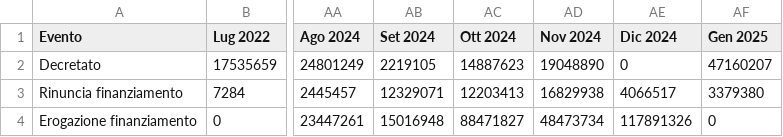
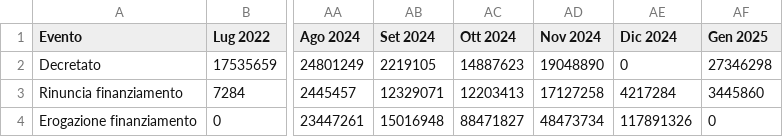
Before and after one commit to teamdigitale/padigitale2026-opendata, a CSV file: data/KPI/andamento_progetti.csv, drawn as a sheet; only a part is shown, gaps mark what is left out; the diff names each change by its address in the sheet, - before the commit and + after, or states it on an @@ line.

```diff
--- a/data/KPI/andamento_progetti.csv
+++ b/data/KPI/andamento_progetti.csv
-AF2 (Gen 2025): 47160207
+AF2 (Gen 2025): 27346298
-AD3 (Nov 2024): 16829938
+AD3 (Nov 2024): 17127258
-AE3 (Dic 2024): 4066517
+AE3 (Dic 2024): 4217284
-AF3 (Gen 2025): 3379380
+AF3 (Gen 2025): 3445860
```
Also changed, not shown: data/KPI/importi_per_comune.csv, data/KPI/totale_per_misura.csv, 7 other files.
